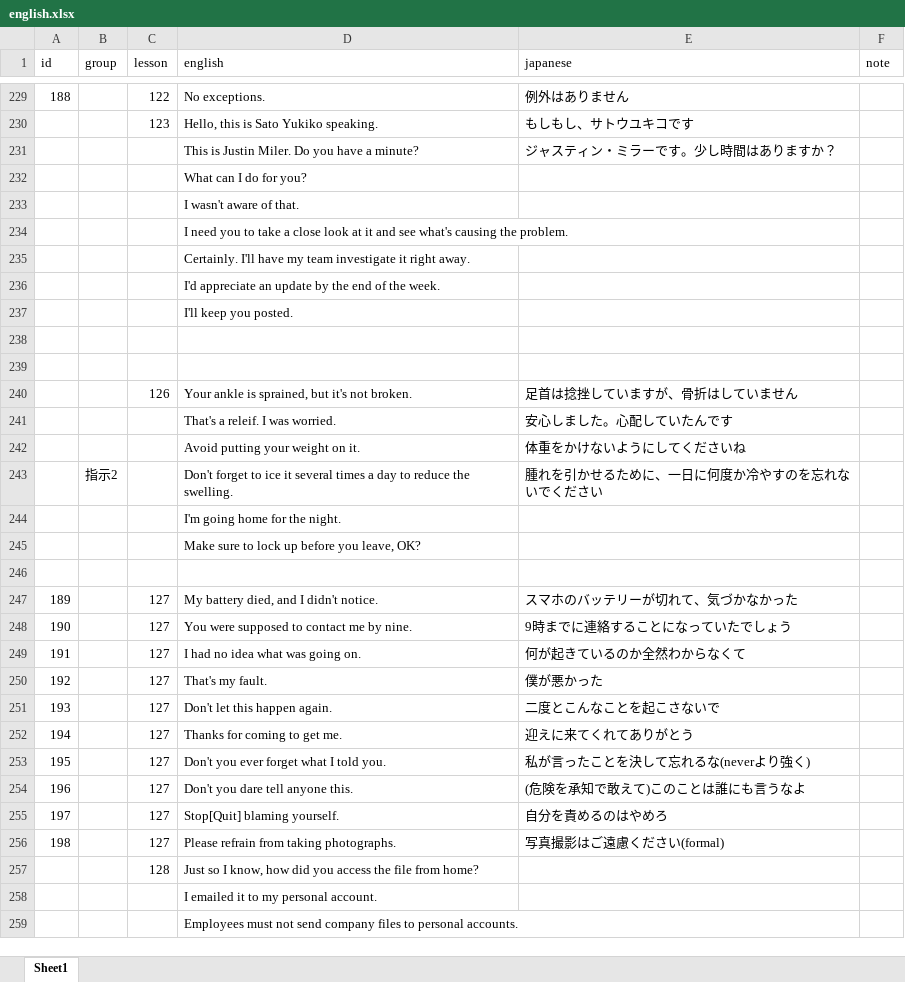
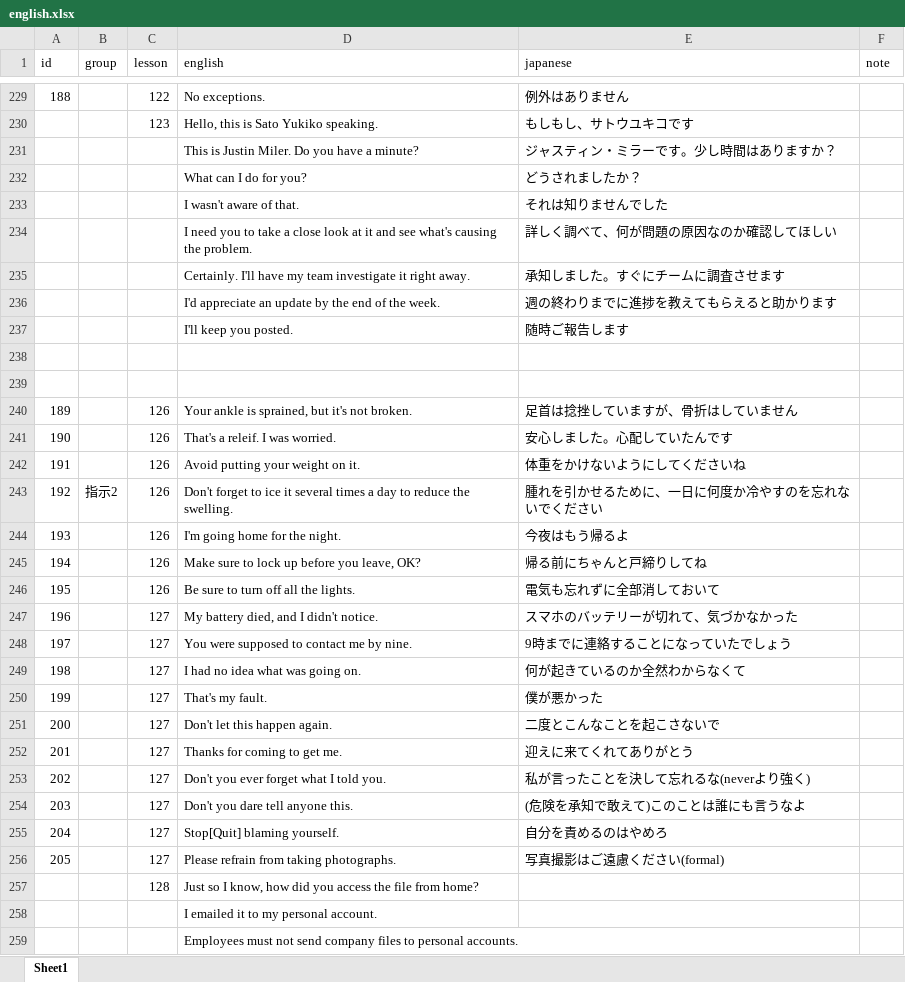
Before and after one commit to ryooo246-art/english-speaking, an Excel workbook: english.xlsx, sheet Sheet1, drawn as a sheet; only a part is shown, gaps mark what is left out; values as stored, in another font and other column widths than the file's, no borders; removed rows and columns are numbered as before the commit, all else as after; the diff covers the shown part only; the diff names each change by its address in the sheet, - before the commit and + after, or states it on an @@ line.

```diff
--- a/english.xlsx (sheet Sheet1)
+++ b/english.xlsx (sheet Sheet1)
-E232 (japanese): (empty)
+E232 (japanese): どうされましたか？
-E233 (japanese): (empty)
+E233 (japanese): それは知りませんでした
-E234 (japanese): (empty)
+E234 (japanese): 詳しく調べて、何が問題の原因なのか確認してほしい
-E235 (japanese): (empty)
+E235 (japanese): 承知しました。すぐにチームに調査させます
-E236 (japanese): (empty)
+E236 (japanese): 週の終わりまでに進捗を教えてもらえると助かります
-E237 (japanese): (empty)
+E237 (japanese): 随時ご報告します
-A240 (id): (empty)
+A240 (id): 189
-A241 (id): (empty)
+A241 (id): 190
-C241:C243 (lesson): (empty)
+C241:C243 (lesson): 126
-A242 (id): (empty)
+A242 (id): 191
-A243 (id): (empty)
+A243 (id): 192
-row 244:  |  |  | I'm going home for the night.
-row 245:  |  |  | Make sure to lock up before you leave, OK?
-row 244: (empty)
+row 244: 193 |  | 126 | I'm going home for the night. | 今夜はもう帰るよ
+row 245: 194 |  | 126 | Make sure to lock up before you leave, OK? | 帰る前にちゃんと戸締りしてね
+row 246: 195 |  | 126 | Be sure to turn off all the lights. | 電気も忘れずに全部消しておいて
-A247 (id): 189
+A247 (id): 196
-A248 (id): 190
+A248 (id): 197
-A249 (id): 191
+A249 (id): 198
-A250 (id): 192
+A250 (id): 199
-A251 (id): 193
+A251 (id): 200
-A252 (id): 194
+A252 (id): 201
-A253 (id): 195
+A253 (id): 202
-A254 (id): 196
+A254 (id): 203
-A255 (id): 197
+A255 (id): 204
-A256 (id): 198
+A256 (id): 205
```
Also changed, not shown: 20 added rows elsewhere in this sheet, 1 other file.
